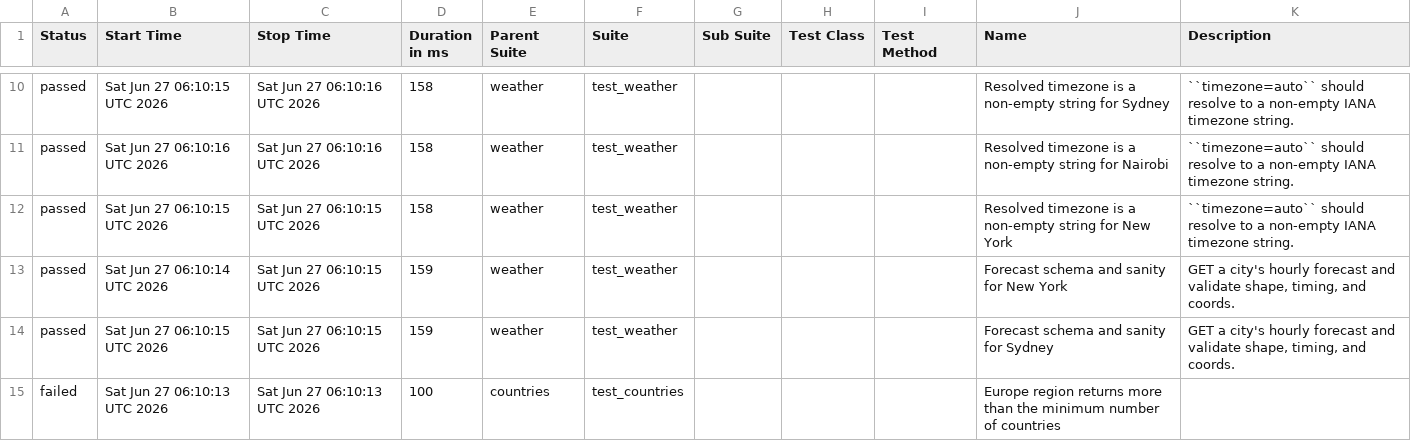
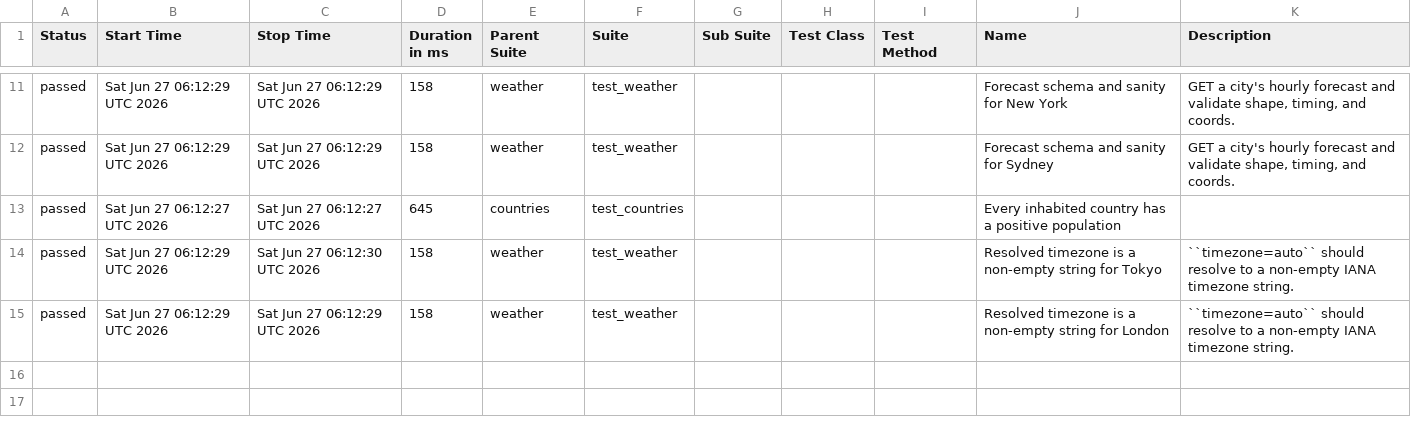
Before and after one commit to FiveFang/api-validator, a CSV file: data/suites.csv, drawn as a sheet; only a part is shown, gaps mark what is left out; the diff covers the shown part only.

```diff
--- a/data/suites.csv
+++ b/data/suites.csv
@@ -10,6 +11,5 @@
-"passed","Sat Jun 27 06:10:15 UTC 2026","Sat Jun 27 06:10:16 UTC 2026","158","weather","test_weather","","","","Resolved timezone is a non-empty string for Sydney","``timezone=auto`` should resolve to a non-empty IANA timezone string."
-"passed","Sat Jun 27 06:10:16 UTC 2026","Sat Jun 27 06:10:16 UTC 2026","158","weather","test_weather","","","","Resolved timezone is a non-empty string for Nairobi","``timezone=auto`` should resolve to a non-empty IANA timezone string."
-"passed","Sat Jun 27 06:10:15 UTC 2026","Sat Jun 27 06:10:15 UTC 2026","158","weather","test_weather","","","","Resolved timezone is a non-empty string for New York","``timezone=auto`` should resolve to a non-empty IANA timezone string."
-"passed","Sat Jun 27 06:10:14 UTC 2026","Sat Jun 27 06:10:15 UTC 2026","159","weather","test_weather","","","","Forecast schema and sanity for New York","GET a city's hourly forecast and validate shape, timing, and coords."
-"passed","Sat Jun 27 06:10:15 UTC 2026","Sat Jun 27 06:10:15 UTC 2026","159","weather","test_weather","","","","Forecast schema and sanity for Sydney","GET a city's hourly forecast and validate shape, timing, and coords."
-"failed","Sat Jun 27 06:10:13 UTC 2026","Sat Jun 27 06:10:13 UTC 2026","100","countries","test_countries","","","","Europe region returns more than the minimum number of countries",""
+"passed","Sat Jun 27 06:12:29 UTC 2026","Sat Jun 27 06:12:29 UTC 2026","158","weather","test_weather","","","","Forecast schema and sanity for New York","GET a city's hourly forecast and validate shape, timing, and coords."
+"passed","Sat Jun 27 06:12:29 UTC 2026","Sat Jun 27 06:12:29 UTC 2026","158","weather","test_weather","","","","Forecast schema and sanity for Sydney","GET a city's hourly forecast and validate shape, timing, and coords."
+"passed","Sat Jun 27 06:12:27 UTC 2026","Sat Jun 27 06:12:27 UTC 2026","645","countries","test_countries","","","","Every inhabited country has a positive population",""
+"passed","Sat Jun 27 06:12:29 UTC 2026","Sat Jun 27 06:12:30 UTC 2026","158","weather","test_weather","","","","Resolved timezone is a non-empty string for Tokyo","``timezone=auto`` should resolve to a non-empty IANA timezone string."
+"passed","Sat Jun 27 06:12:29 UTC 2026","Sat Jun 27 06:12:29 UTC 2026","158","weather","test_weather","","","","Resolved timezone is a non-empty string for London","``timezone=auto`` should resolve to a non-empty IANA timezone string."
```
Also changed, not shown: 3 added rows, 2 removed rows and 24 edited cells elsewhere in this file, 38 other files.
